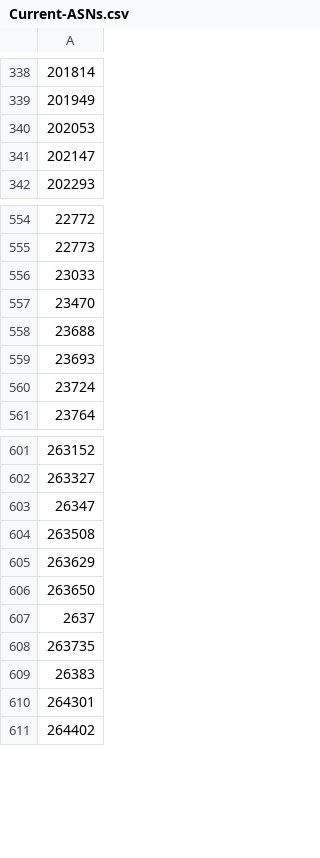
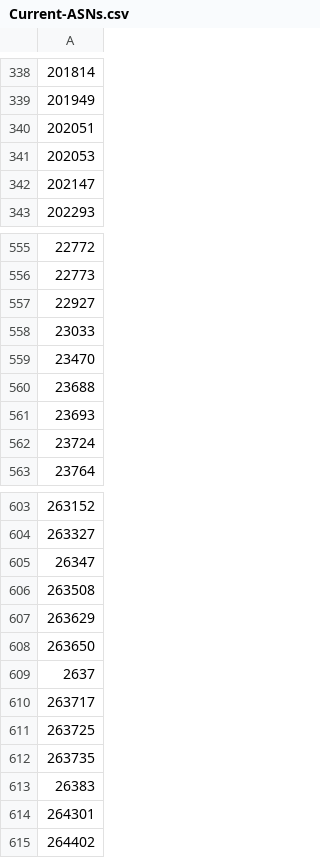
Before and after one commit to cypher139/ipblacklist, a CSV file: Reports/Current-ASNs.csv, drawn as a sheet; only a part is shown, gaps mark what is left out; the diff names each change by its address in the sheet, - before the commit and + after, or states it on an @@ line.

```diff
--- a/Reports/Current-ASNs.csv
+++ b/Reports/Current-ASNs.csv
+row 340: 202051
+row 557: 22927
+row 610: 263717
+row 611: 263725
```
Also changed, not shown: Reports/ASN-CN.csv, Reports/ASN-IP.csv, 6 other files.
